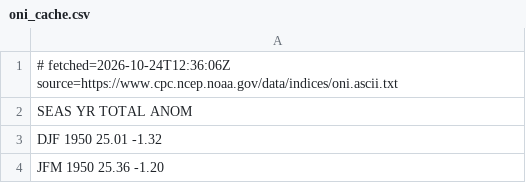
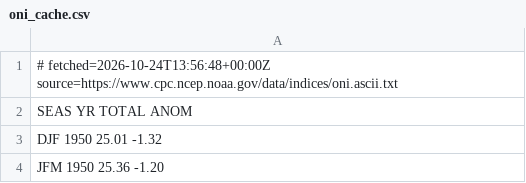
Before and after one commit to jiazihong/easm-probability, a CSV file: data/oni_cache.csv, drawn as a sheet; only a part is shown.

Commit message:
data: 刷新 ONI/SOI/SCSMI 缓存时间戳

```diff
--- a/data/oni_cache.csv
+++ b/data/oni_cache.csv
@@ -1,2 +1,2 @@
-# fetched=2026-10-24T12:36:06Z source=https://www.cpc.ncep.noaa.gov/data/indices/oni.ascii.txt
+# fetched=2026-10-24T13:56:48+00:00Z source=https://www.cpc.ncep.noaa.gov/data/indices/oni.ascii.txt
  SEAS  YR   TOTAL   ANOM
```
Also changed, not shown: 3 other files.
